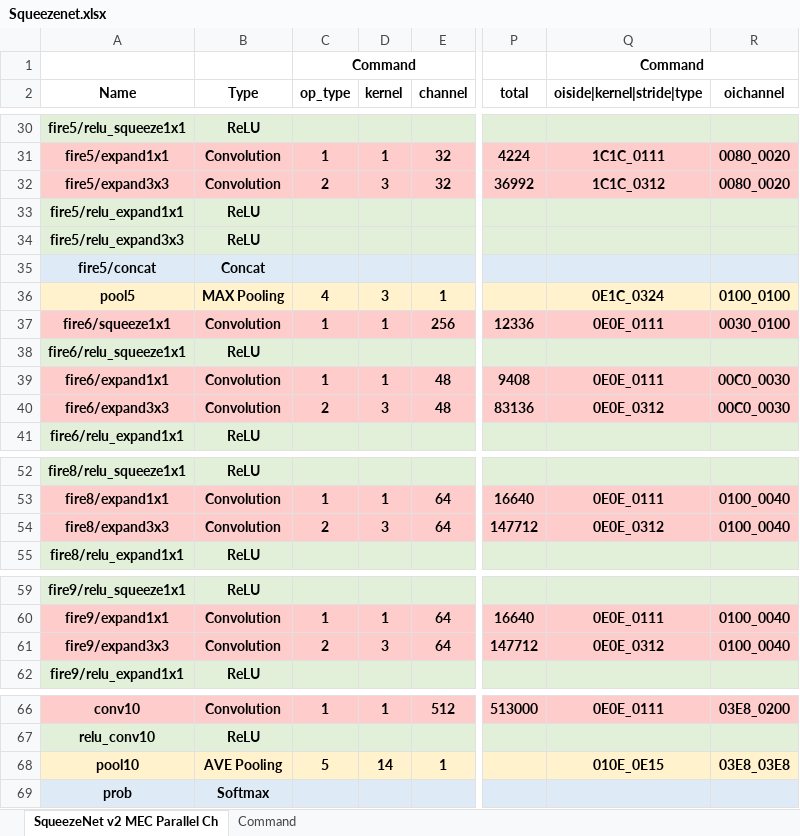
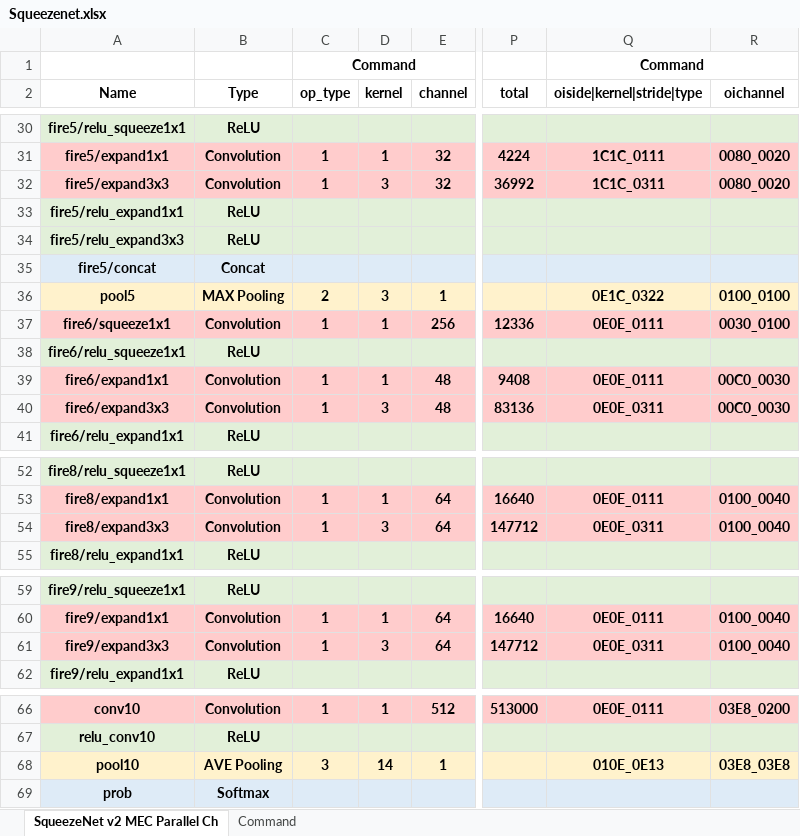
Before and after one commit to isuckatdrifting/FusionAccel, an Excel workbook: docs/Squeezenet.xlsx, sheet SqueezeNet v2 MEC Parallel Ch, drawn as a sheet; only a part is shown, gaps mark what is left out; values as stored, in another font and other column widths than the file's, no borders; the diff covers the shown part only; the diff names each change by its address in the sheet, - before the commit and + after, or states it on an @@ line.

```diff
--- a/docs/Squeezenet.xlsx (sheet SqueezeNet v2 MEC Parallel Ch)
+++ b/docs/Squeezenet.xlsx (sheet SqueezeNet v2 MEC Parallel Ch)
-C32 (op_type): 2
+C32 (op_type): 1
-Q32 (oiside|kernel|stride|type): 1C1C_0312
+Q32 (oiside|kernel|stride|type): 1C1C_0311
-C36 (op_type): 4
+C36 (op_type): 2
-Q36 (oiside|kernel|stride|type): 0E1C_0324
+Q36 (oiside|kernel|stride|type): 0E1C_0322
-C40 (op_type): 2
+C40 (op_type): 1
-Q40 (oiside|kernel|stride|type): 0E0E_0312
+Q40 (oiside|kernel|stride|type): 0E0E_0311
-C54 (op_type): 2
+C54 (op_type): 1
-Q54 (oiside|kernel|stride|type): 0E0E_0312
+Q54 (oiside|kernel|stride|type): 0E0E_0311
-C61 (op_type): 2
+C61 (op_type): 1
-Q61 (oiside|kernel|stride|type): 0E0E_0312
+Q61 (oiside|kernel|stride|type): 0E0E_0311
-C68 (op_type): 5
+C68 (op_type): 3
-Q68 (oiside|kernel|stride|type): 010E_0E15
+Q68 (oiside|kernel|stride|type): 010E_0E13
```
Also changed, not shown: 14 edited cells elsewhere in this sheet, sheet Command, formulas that keep their value, 10 other files.
